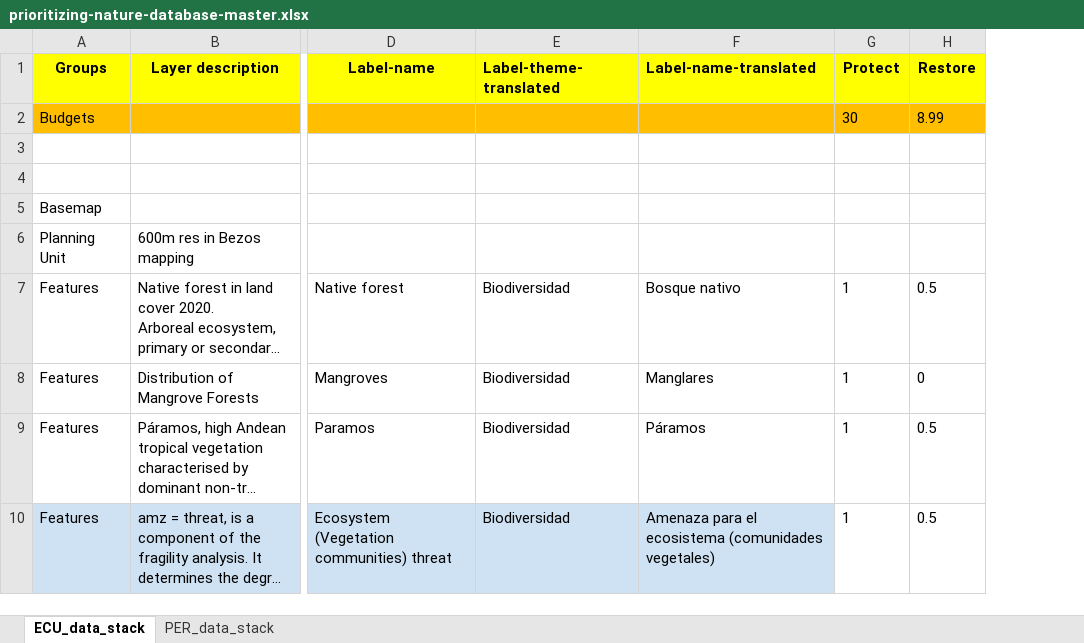
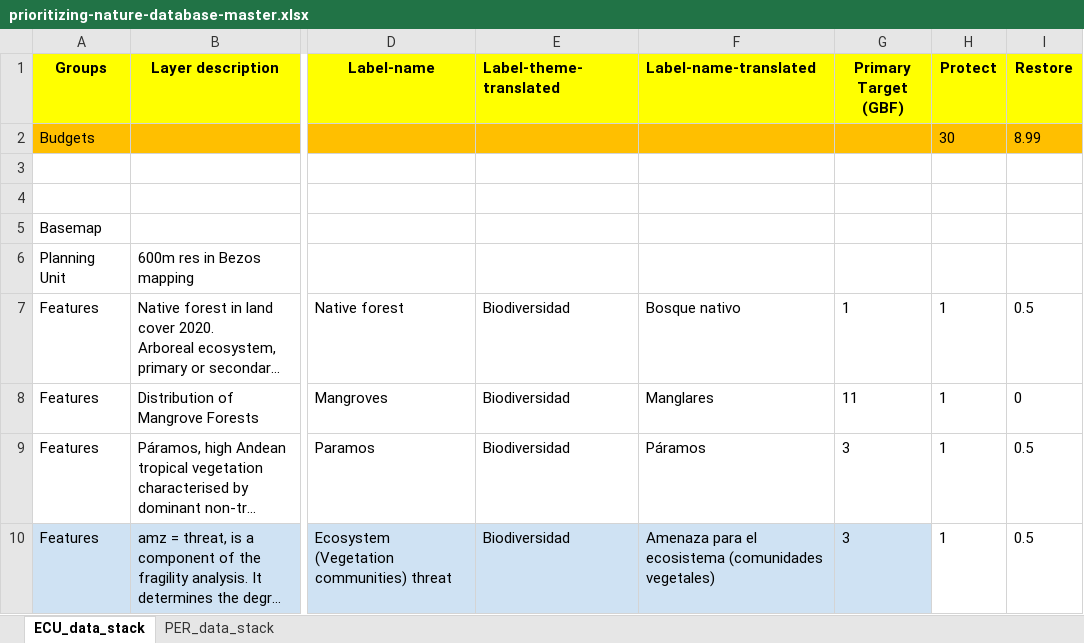
Before and after one commit to ELSA-UNDP/prioritizing-nature-workshops, an Excel workbook: prioritizing-nature-database-master.xlsx, sheet ECU_data_stack, drawn as a sheet; only a part is shown, gaps mark what is left out; long unchanged cells end in …; values as stored, in another font and other column widths than the file's, no borders; conditional formats not drawn; the diff names each change by its address in the sheet, - before the commit and + after, or states it on an @@ line.

Commit message:
Add correct policy colums to xlsx

```diff
--- a/prioritizing-nature-database-master.xlsx (sheet ECU_data_stack)
+++ b/prioritizing-nature-database-master.xlsx (sheet ECU_data_stack)
+column G (Primary Target (GBF)), rows 7-10: 1 | 11 | 3 | 3
```
Also changed, not shown: sheet PER_data_stack.
